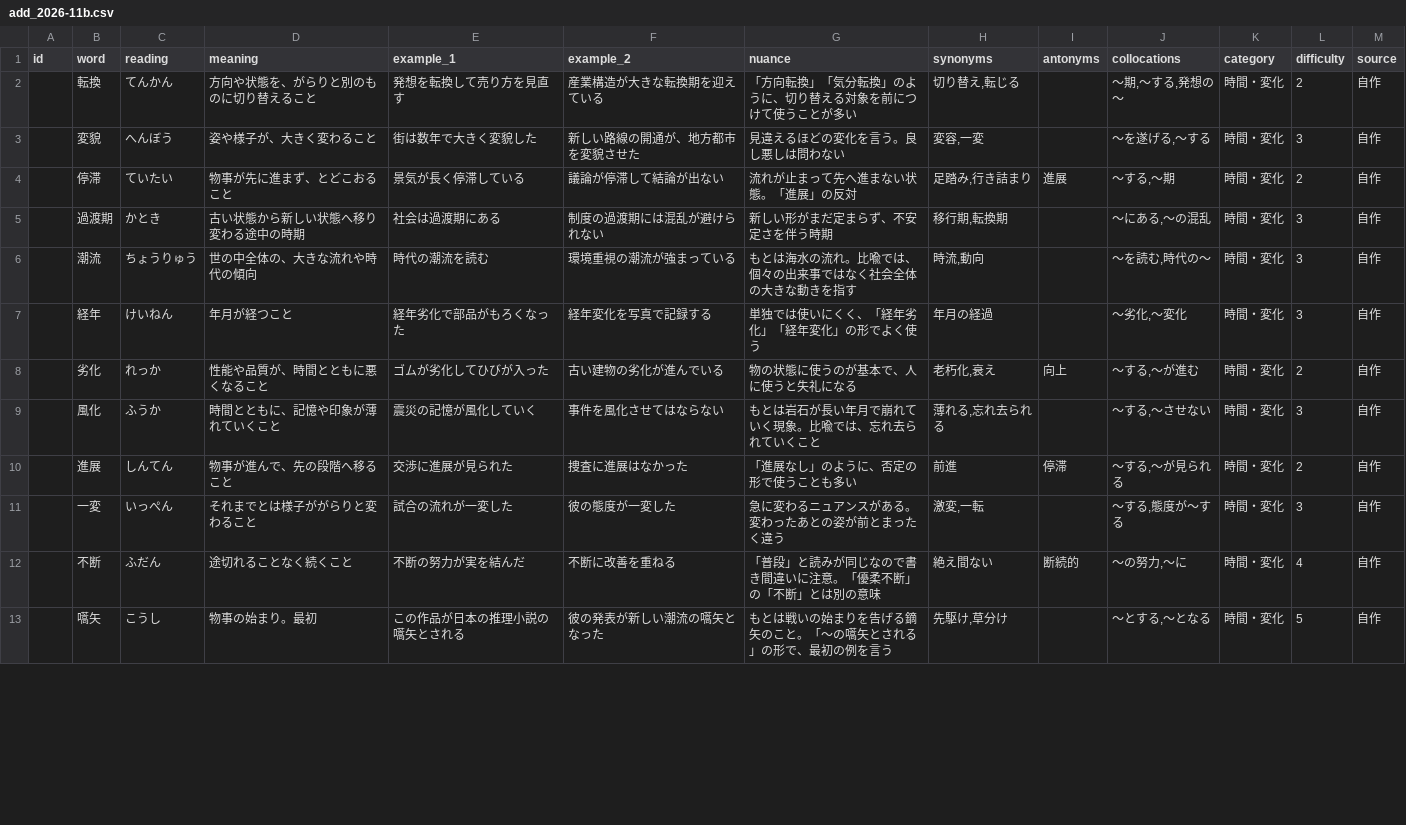
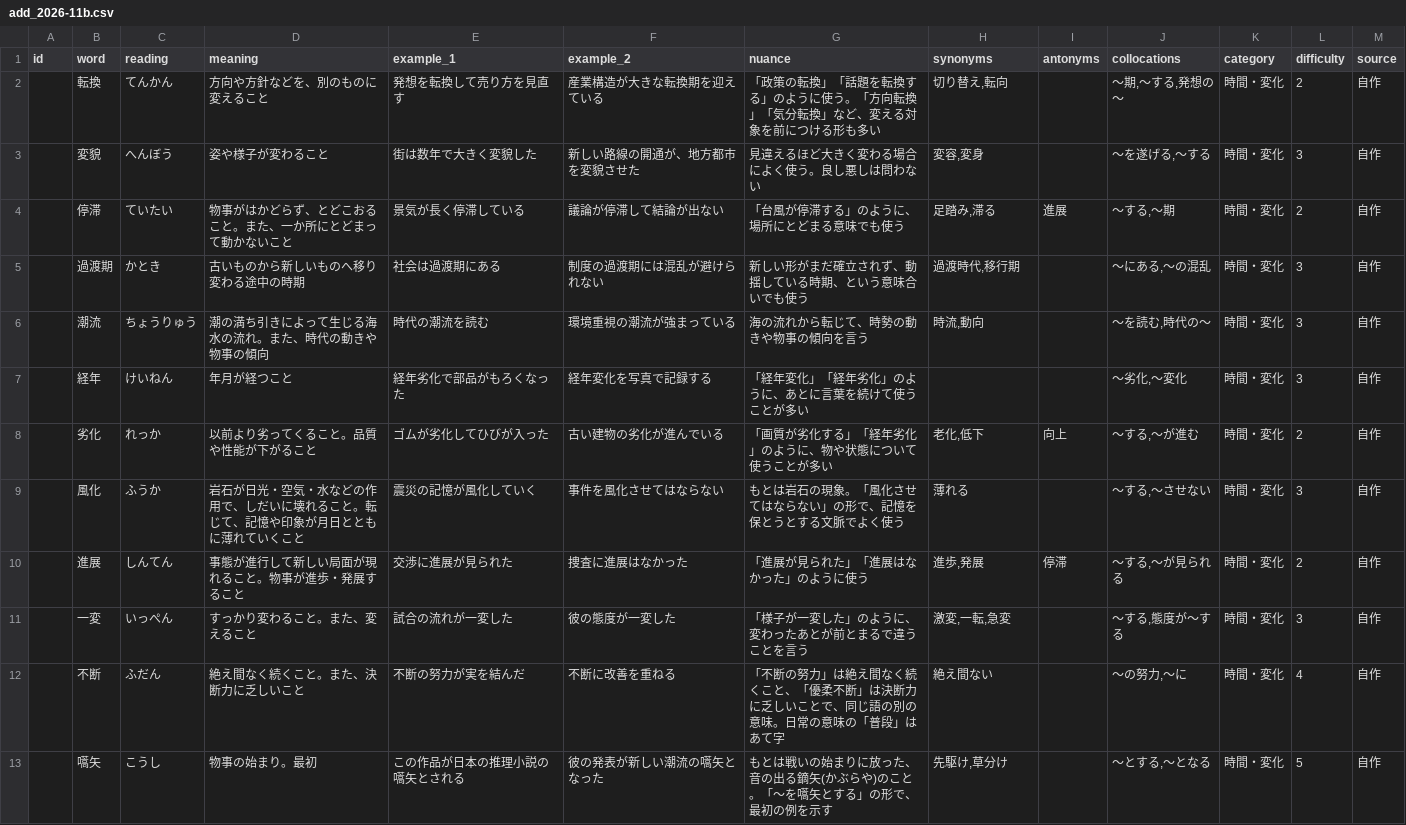
Before and after one commit to Sho-itf/Vorge, a CSV file: csv/add_2026-11b.csv, drawn as a sheet; only a part is shown; the diff covers the shown part only.

```diff
--- a/csv/add_2026-11b.csv
+++ b/csv/add_2026-11b.csv
@@ -1,13 +1,13 @@
 id,word,reading,meaning,example_1,example_2,nuance,synonyms,antonyms,collocations,category,difficulty,source
-,転換,てんかん,方向や状態を、がらりと別のものに切り替えること,発想を転換して売り方を見直す,産業構造が大きな転換期を迎えている,「方向転換」「気分転換」のように、切り替える対象を前につけて使うことが多い,"切り替え,転じる",,"〜期,〜する,発想の〜",時間・変化,2,自作
-,変貌,へんぼう,姿や様子が、大きく変わること,街は数年で大きく変貌した,新しい路線の開通が、地方都市を変貌させた,見違えるほどの変化を言う。良し悪しは問わない,"変容,一変",,"〜を遂げる,〜する",時間・変化,3,自作
-,停滞,ていたい,物事が先に進まず、とどこおること,景気が長く停滞している,議論が停滞して結論が出ない,流れが止まって先へ進まない状態。「進展」の反対,"足踏み,行き詰まり",進展,"〜する,〜期",時間・変化,2,自作
-,過渡期,かとき,古い状態から新しい状態へ移り変わる途中の時期,社会は過渡期にある,制度の過渡期には混乱が避けられない,新しい形がまだ定まらず、不安定さを伴う時期,"移行期,転換期",,"〜にある,〜の混乱",時間・変化,3,自作
-,潮流,ちょうりゅう,世の中全体の、大きな流れや時代の傾向,時代の潮流を読む,環境重視の潮流が強まっている,もとは海水の流れ。比喩では、個々の出来事ではなく社会全体の大きな動きを指す,"時流,動向",,"〜を読む,時代の〜",時間・変化,3,自作
-,経年,けいねん,年月が経つこと,経年劣化で部品がもろくなった,経年変化を写真で記録する,単独では使いにくく、「経年劣化」「経年変化」の形でよく使う,年月の経過,,"〜劣化,〜変化",時間・変化,3,自作
-,劣化,れっか,性能や品質が、時間とともに悪くなること,ゴムが劣化してひびが入った,古い建物の劣化が進んでいる,物の状態に使うのが基本で、人に使うと失礼になる,"老朽化,衰え",向上,"〜する,〜が進む",時間・変化,2,自作
-,風化,ふうか,時間とともに、記憶や印象が薄れていくこと,震災の記憶が風化していく,事件を風化させてはならない,もとは岩石が長い年月で崩れていく現象。比喩では、忘れ去られていくこと,"薄れる,忘れ去られる",,"〜する,〜させない",時間・変化,3,自作
-,進展,しんてん,物事が進んで、先の段階へ移ること,交渉に進展が見られた,捜査に進展はなかった,「進展なし」のように、否定の形で使うことも多い,前進,停滞,"〜する,〜が見られる",時間・変化,2,自作
-,一変,いっぺん,それまでとは様子ががらりと変わること,試合の流れが一変した,彼の態度が一変した,急に変わるニュアンスがある。変わったあとの姿が前とまったく違う,"激変,一転",,"〜する,態度が〜する",時間・変化,3,自作
-,不断,ふだん,途切れることなく続くこと,不断の努力が実を結んだ,不断に改善を重ねる,「普段」と読みが同じなので書き間違いに注意。「優柔不断」の「不断」とは別の意味,絶え間ない,断続的,"〜の努力,〜に",時間・変化,4,自作
-,嚆矢,こうし,物事の始まり。最初,この作品が日本の推理小説の嚆矢とされる,彼の発表が新しい潮流の嚆矢となった,もとは戦いの始まりを告げる鏑矢のこと。「〜の嚆矢とされる」の形で、最初の例を言う,"先駆け,草分け",,"〜とする,〜となる",時間・変化,5,自作
+,転換,てんかん,方向や方針などを、別のものに変えること,発想を転換して売り方を見直す,産業構造が大きな転換期を迎えている,「政策の転換」「話題を転換する」のように使う。「方向転換」「気分転換」など、変える対象を前につける形も多い,"切り替え,転向",,"〜期,〜する,発想の〜",時間・変化,2,自作
+,変貌,へんぼう,姿や様子が変わること,街は数年で大きく変貌した,新しい路線の開通が、地方都市を変貌させた,見違えるほど大きく変わる場合によく使う。良し悪しは問わない,"変容,変身",,"〜を遂げる,〜する",時間・変化,3,自作
+,停滞,ていたい,物事がはかどらず、とどこおること。また、一か所にとどまって動かないこと,景気が長く停滞している,議論が停滞して結論が出ない,「台風が停滞する」のように、場所にとどまる意味でも使う,"足踏み,滞る",進展,"〜する,〜期",時間・変化,2,自作
+,過渡期,かとき,古いものから新しいものへ移り変わる途中の時期,社会は過渡期にある,制度の過渡期には混乱が避けられない,新しい形がまだ確立されず、動揺している時期、という意味合いでも使う,"過渡時代,移行期",,"〜にある,〜の混乱",時間・変化,3,自作
+,潮流,ちょうりゅう,潮の満ち引きによって生じる海水の流れ。また、時代の動きや物事の傾向,時代の潮流を読む,環境重視の潮流が強まっている,海の流れから転じて、時勢の動きや物事の傾向を言う,"時流,動向",,"〜を読む,時代の〜",時間・変化,3,自作
+,経年,けいねん,年月が経つこと,経年劣化で部品がもろくなった,経年変化を写真で記録する,「経年変化」「経年劣化」のように、あとに言葉を続けて使うことが多い,,,"〜劣化,〜変化",時間・変化,3,自作
+,劣化,れっか,以前より劣ってくること。品質や性能が下がること,ゴムが劣化してひびが入った,古い建物の劣化が進んでいる,「画質が劣化する」「経年劣化」のように、物や状態について使うことが多い,"老化,低下",向上,"〜する,〜が進む",時間・変化,2,自作
+,風化,ふうか,岩石が日光・空気・水などの作用で、しだいに壊れること。転じて、記憶や印象が月日とともに薄れていくこと,震災の記憶が風化していく,事件を風化させてはならない,もとは岩石の現象。「風化させてはならない」の形で、記憶を保とうとする文脈でよく使う,薄れる,,"〜する,〜させない",時間・変化,3,自作
+,進展,しんてん,事態が進行して新しい局面が現れること。物事が進歩・発展すること,交渉に進展が見られた,捜査に進展はなかった,「進展が見られた」「進展はなかった」のように使う,"進歩,発展",停滞,"〜する,〜が見られる",時間・変化,2,自作
+,一変,いっぺん,すっかり変わること。また、変えること,試合の流れが一変した,彼の態度が一変した,「様子が一変した」のように、変わったあとが前とまるで違うことを言う,"激変,一転,急変",,"〜する,態度が〜する",時間・変化,3,自作
+,不断,ふだん,絶え間なく続くこと。また、決断力に乏しいこと,不断の努力が実を結んだ,不断に改善を重ねる,「不断の努力」は絶え間なく続くこと、「優柔不断」は決断力に乏しいことで、同じ語の別の意味。日常の意味の「普段」はあて字,絶え間ない,,"〜の努力,〜に",時間・変化,4,自作
+,嚆矢,こうし,物事の始まり。最初,この作品が日本の推理小説の嚆矢とされる,彼の発表が新しい潮流の嚆矢となった,もとは戦いの始まりに放った、音の出る鏑矢(かぶらや)のこと。「〜を嚆矢とする」の形で、最初の例を示す,"先駆け,草分け",,"〜とする,〜となる",時間・変化,5,自作
```
Also changed, not shown: 138 edited cells elsewhere in this file.
